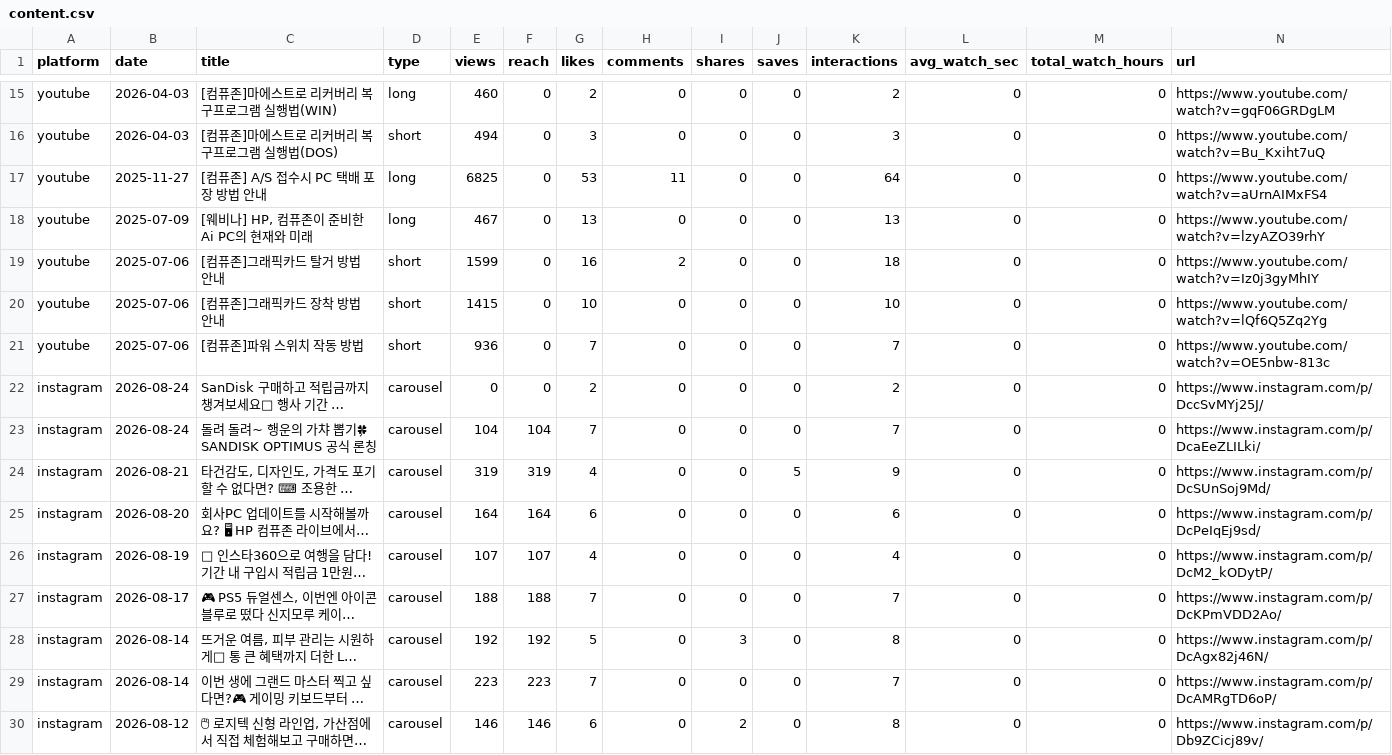
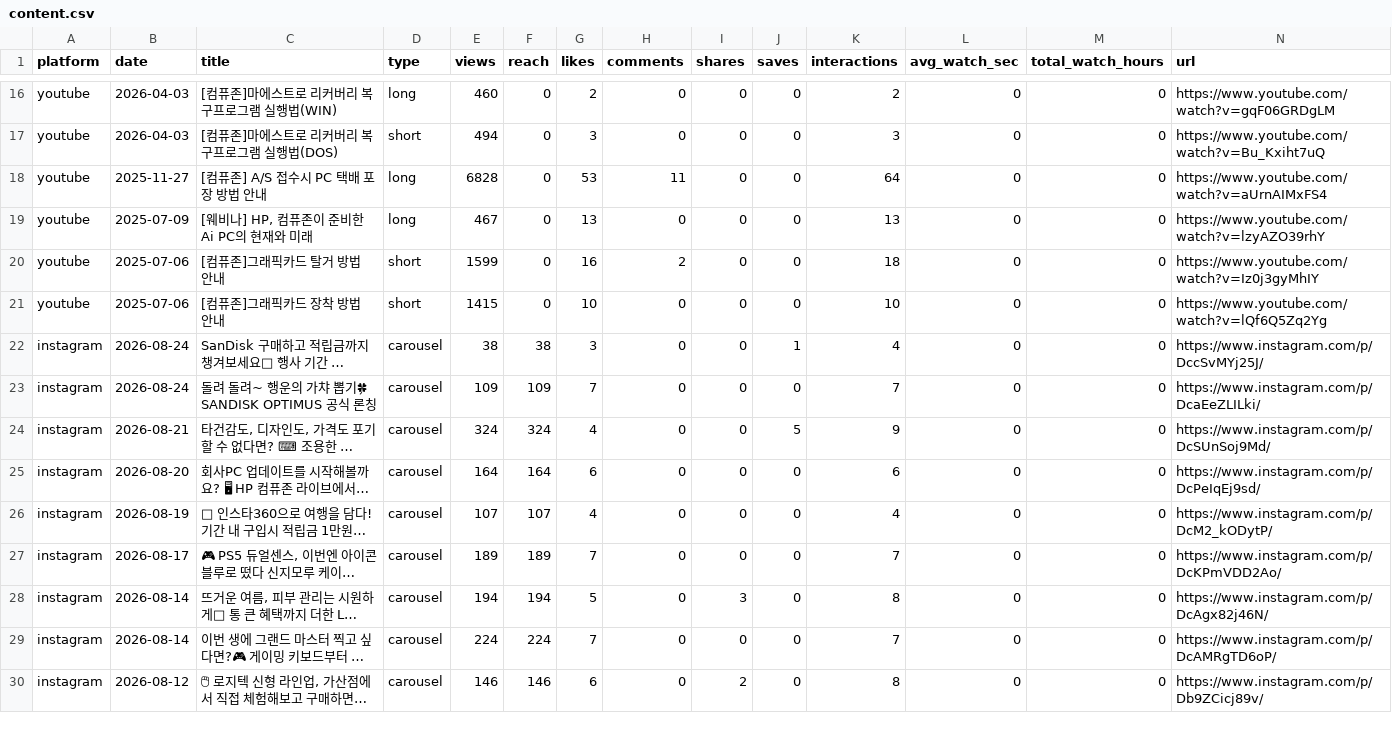
Before and after one commit to ljwa1414-sys/channel-dashboard, a CSV file: data/content.csv, drawn as a sheet; only a part is shown, gaps mark what is left out; long unchanged cells end in …; removed rows and columns are numbered as before the commit, all else as after; the diff covers the shown part only; the diff names each change by its address in the sheet, - before the commit and + after, or states it on an @@ line.

```diff
--- a/data/content.csv
+++ b/data/content.csv
-E18 (views): 6825
+E18 (views): 6828
-row 21: youtube | 2025-07-06 | [컴퓨존]파워 스위치 작동 방법 | short | 936 | 0 | 7 | 0 | 0 | 0 | 7 | 0 | 0 | https://www.youtube.com/watch?v=OE5nbw-813c
-E22 (views): 0
+E22 (views): 38
-F22 (reach): 0
+F22 (reach): 38
-G22 (likes): 2
+G22 (likes): 3
-J22 (saves): 0
+J22 (saves): 1
-K22 (interactions): 2
+K22 (interactions): 4
-E23 (views): 104
+E23 (views): 109
-F23 (reach): 104
+F23 (reach): 109
-E24 (views): 319
+E24 (views): 324
-F24 (reach): 319
+F24 (reach): 324
-E27 (views): 188
+E27 (views): 189
-F27 (reach): 188
+F27 (reach): 189
-E28 (views): 192
+E28 (views): 194
-F28 (reach): 192
+F28 (reach): 194
-E29 (views): 223
+E29 (views): 224
-F29 (reach): 223
+F29 (reach): 224
```
Also changed, not shown: 1 added row and 19 edited cells elsewhere in this file, data/daily.csv, data/reference_accounts.csv, 1 other file.
